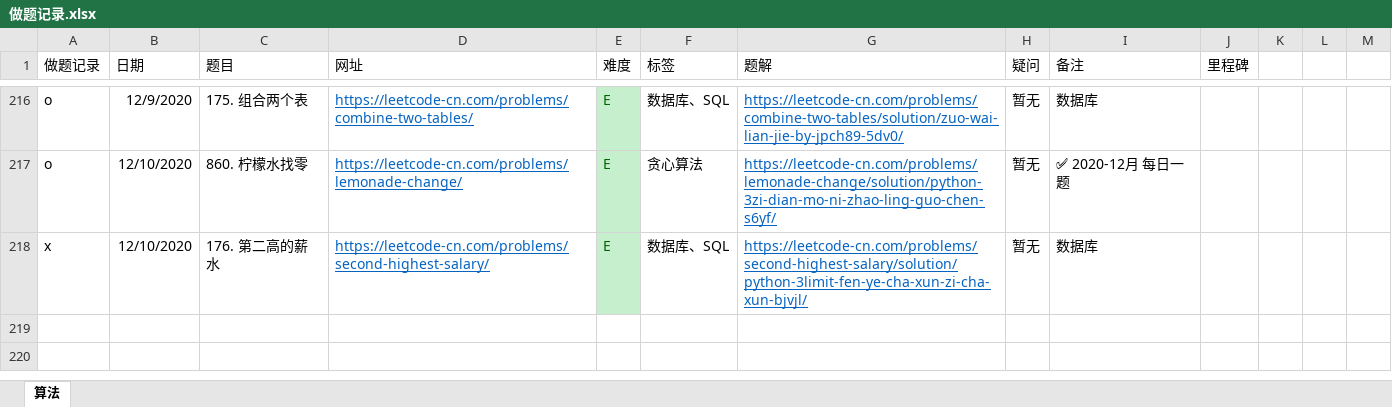
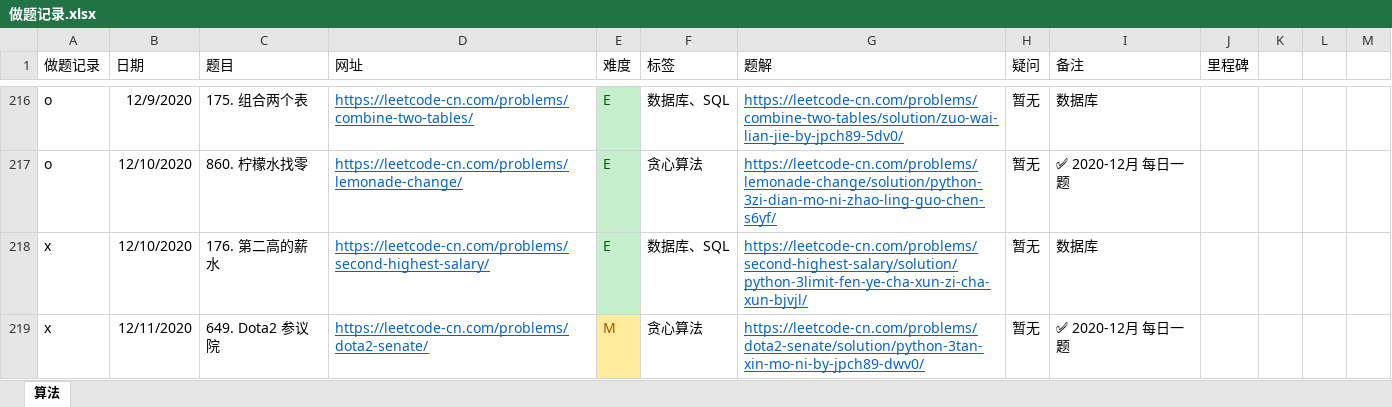
Before and after one commit to jpch89/leetcode, an Excel workbook: 做题记录.xlsx, sheet 算法, drawn as a sheet; only a part is shown, gaps mark what is left out; values as stored, in another font and other column widths than the file's, no borders; the diff names each change by its address in the sheet, - before the commit and + after, or states it on an @@ line.

```diff
--- a/做题记录.xlsx (sheet 算法)
+++ b/做题记录.xlsx (sheet 算法)
+row 219: x | 12/11/2020 | 649. Dota2 参议院 | https://leetcode-cn.com/problems/dota2-senate/ | M | 贪心算法 | https://leetcode-cn.com/problems/dota2-senate/solution/python-3tan-xin-mo-ni-by-jpch89-dwv0/ | 暂无 | ✅ 2020-12月 每日一题
```
Also changed, not shown: 1 other file.
